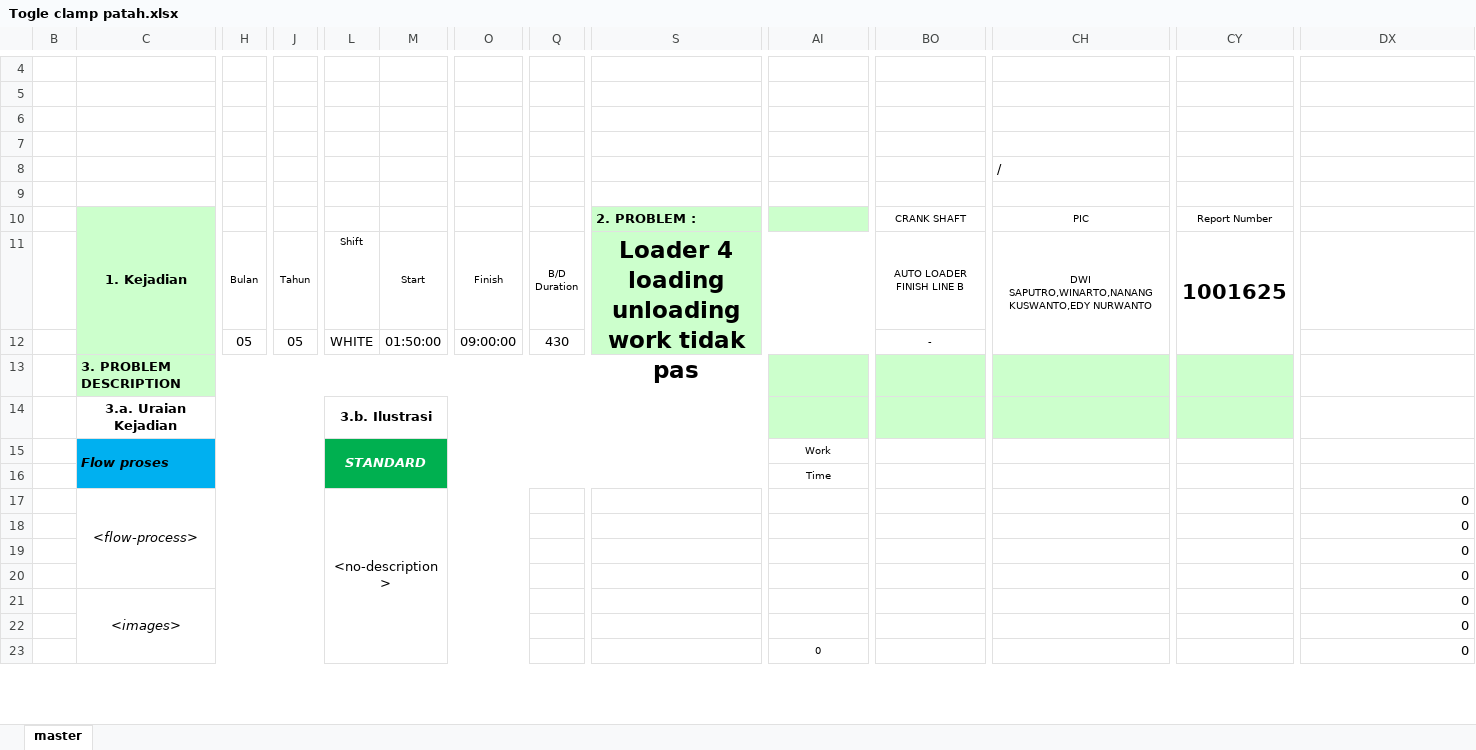
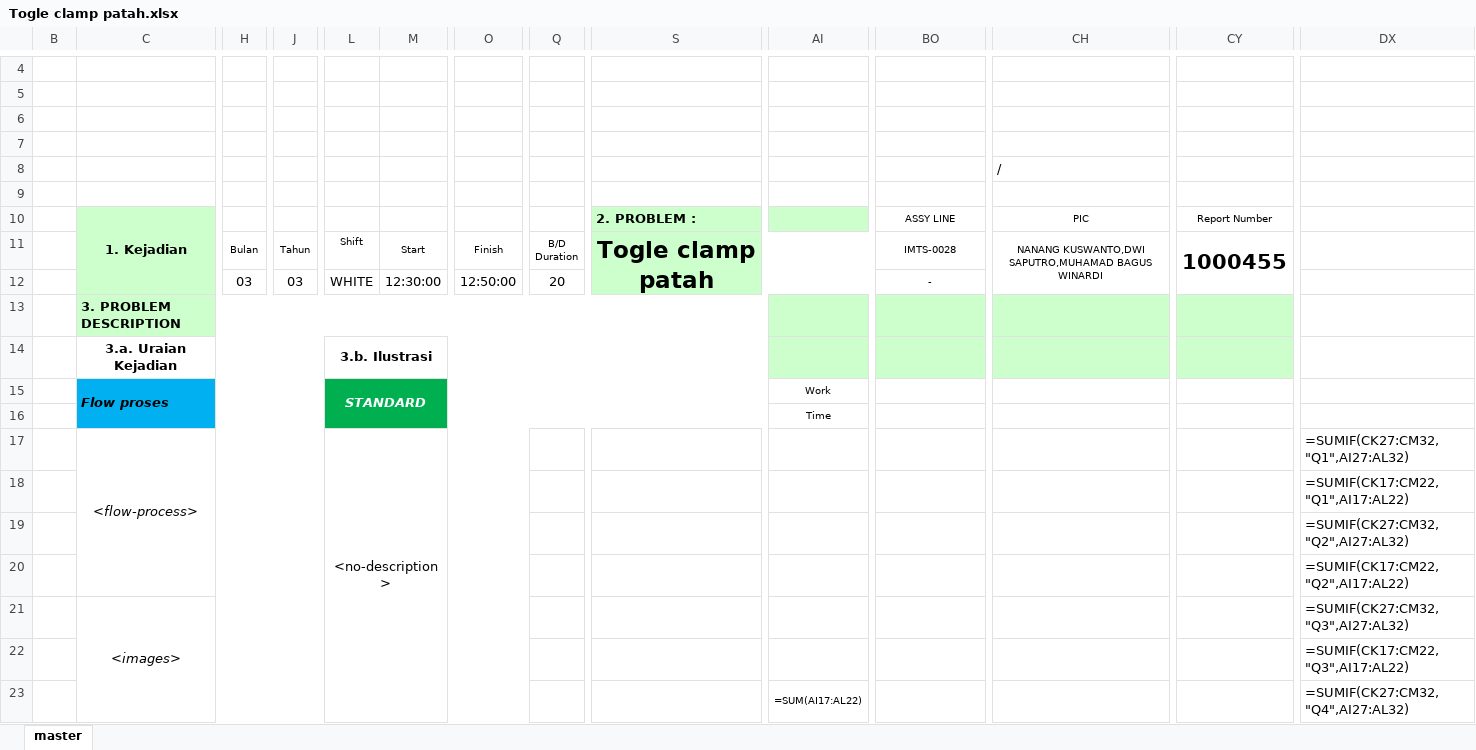
Before and after one commit to fajartc02/Maintenance_System, an Excel workbook: reports/ltb/1000455_Togle clamp patah/Togle clamp patah.xlsx, sheet master, drawn as a sheet; only a part is shown, gaps mark what is left out; values as stored, in another font and other column widths than the file's, no borders; formulas without a stored value are shown as written; removed rows and columns are numbered as before the commit, all else as after; rows hold the shown columns only; the diff covers the shown part only; the diff names each change by its address in the sheet, - before the commit and + after, or states it on an @@ line.

Commit message:
New Button Problem History LTB Report

```diff
--- a/reports/ltb/1000455_Togle clamp patah/Togle clamp patah.xlsx (sheet master)
+++ b/reports/ltb/1000455_Togle clamp patah/Togle clamp patah.xlsx (sheet master)
-BO10: CRANK SHAFT
+BO10: ASSY LINE
-S11: Loader 4 loading unloading work tidak pas
+S11: Togle clamp patah
-BO11: AUTO LOADER FINISH LINE B
+BO11: IMTS-0028
-CH11: DWI SAPUTRO,WINARTO,NANANG KUSWANTO,EDY NURWANTO
+CH11: NANANG KUSWANTO,DWI SAPUTRO,MUHAMAD BAGUS WINARDI
-CY11: 1001625
+CY11: 1000455
-row 12:  |  | 05 | 05 | WHITE | 01:50:00 | 09:00:00 | 430 |  |  | -
+row 12:  |  | 03 | 03 | WHITE | 12:30:00 | 12:50:00 | 20 |  |  | -
-DX17: 0
+DX17: =SUMIF(CK27:CM32,"Q1",AI27:AL32)
-DX18: 0
+DX18: =SUMIF(CK17:CM22,"Q1",AI17:AL22)
-DX19: 0
+DX19: =SUMIF(CK27:CM32,"Q2",AI27:AL32)
-DX20: 0
+DX20: =SUMIF(CK17:CM22,"Q2",AI17:AL22)
-DX21: 0
+DX21: =SUMIF(CK27:CM32,"Q3",AI27:AL32)
-DX22: 0
+DX22: =SUMIF(CK17:CM22,"Q3",AI17:AL22)
-AI23: 0
+AI23: =SUM(AI17:AL22)
-DX23: 0
+DX23: =SUMIF(CK27:CM32,"Q4",AI27:AL32)
```
Also changed, not shown: 2 added rows, 1 removed row and 14 edited cells elsewhere in this sheet, reports/ltb/1001625_Loader 4 loading unloading work tidak pas/Loader 4 loading unloading work tidak pas.xlsx, 15 other files.
